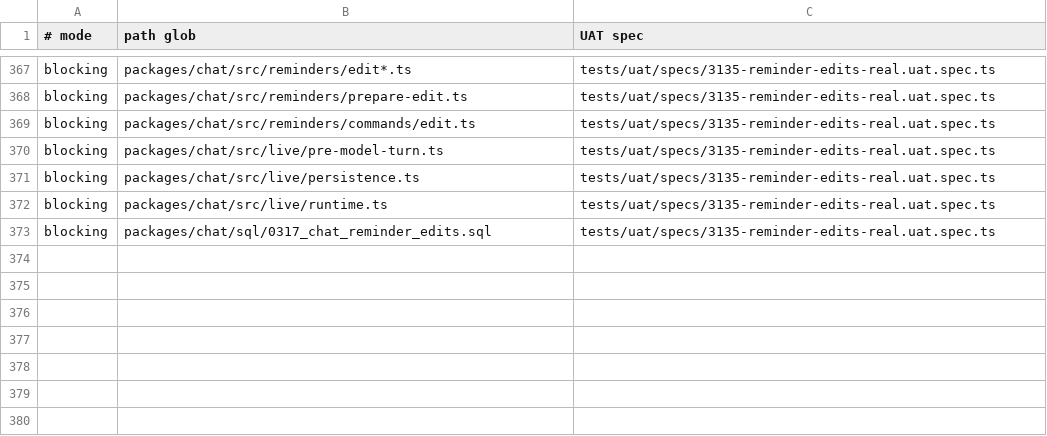
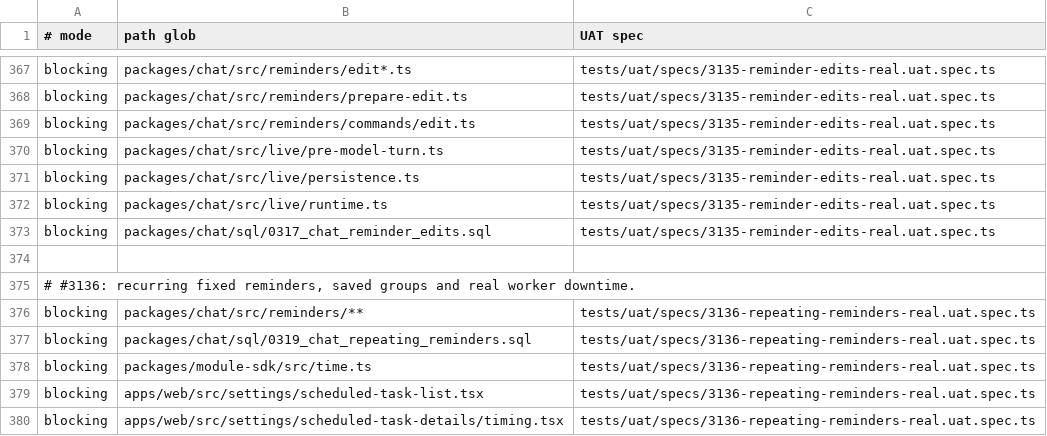
Before and after one commit to motioneso/moss, a TSV file: .claude/skills/coordinate/uat-trigger-map.tsv, drawn as a sheet; only a part is shown, gaps mark what is left out; the diff names each change by its address in the sheet, - before the commit and + after, or states it on an @@ line.

```diff
--- a/.claude/skills/coordinate/uat-trigger-map.tsv
+++ b/.claude/skills/coordinate/uat-trigger-map.tsv
+row 374: (empty)
+row 375: # #3136: recurring fixed reminders, saved groups and real worker downtime.
+row 376: blocking | packages/chat/src/reminders/** | tests/uat/specs/3136-repeating-reminders-real.uat.spec.ts
+row 377: blocking | packages/chat/sql/0319_chat_repeating_reminders.sql | tests/uat/specs/3136-repeating-reminders-real.uat.spec.ts
+row 378: blocking | packages/module-sdk/src/time.ts | tests/uat/specs/3136-repeating-reminders-real.uat.spec.ts
+row 379: blocking | apps/web/src/settings/scheduled-task-list.tsx | tests/uat/specs/3136-repeating-reminders-real.uat.spec.ts
+row 380: blocking | apps/web/src/settings/scheduled-task-details/timing.tsx | tests/uat/specs/3136-repeating-reminders-real.uat.spec.ts
```
Also changed, not shown: 40 other files.
